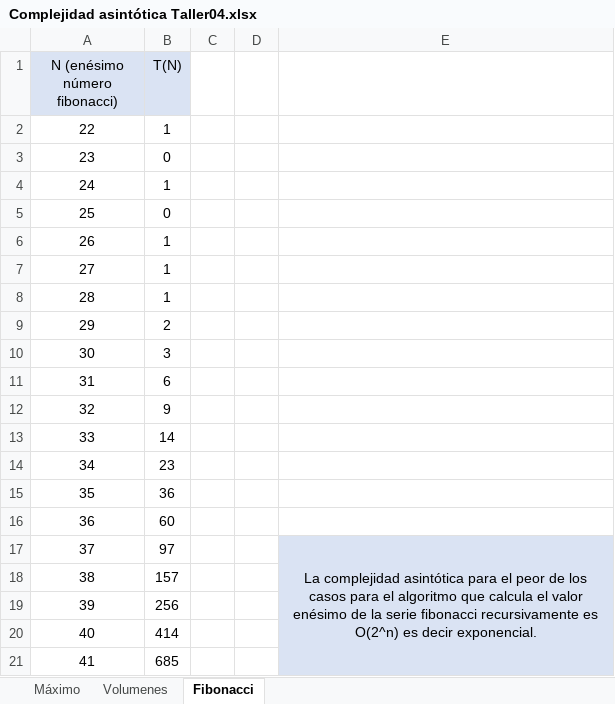
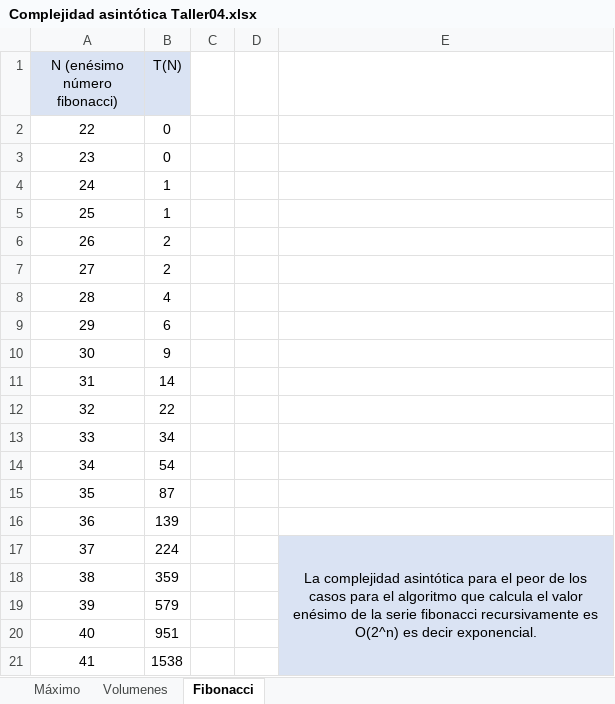
Before and after one commit to kattezapata/ST0245-001, an Excel workbook: talleres/taller04/Complejidad asintótica Taller04.xlsx, sheet Fibonacci, drawn as a sheet; values as stored, in another font and other column widths than the file's, no borders; charts and pictures not drawn; the diff names each change by its address in the sheet, - before the commit and + after, or states it on an @@ line.

```diff
--- a/talleres/taller04/Complejidad asintótica Taller04.xlsx (sheet Fibonacci)
+++ b/talleres/taller04/Complejidad asintótica Taller04.xlsx (sheet Fibonacci)
-B2 (T(N)): 1
+B2 (T(N)): 0
-B5 (T(N)): 0
+B5 (T(N)): 1
-B6:B7 (T(N)): 1
+B6:B7 (T(N)): 2
-B8 (T(N)): 1
+B8 (T(N)): 4
-B9 (T(N)): 2
+B9 (T(N)): 6
-B10 (T(N)): 3
+B10 (T(N)): 9
-B11 (T(N)): 6
+B11 (T(N)): 14
-B12 (T(N)): 9
+B12 (T(N)): 22
-B13 (T(N)): 14
+B13 (T(N)): 34
-B14 (T(N)): 23
+B14 (T(N)): 54
-B15 (T(N)): 36
+B15 (T(N)): 87
-B16 (T(N)): 60
+B16 (T(N)): 139
-B17 (T(N)): 97
+B17 (T(N)): 224
-B18 (T(N)): 157
+B18 (T(N)): 359
-B19 (T(N)): 256
+B19 (T(N)): 579
-B20 (T(N)): 414
+B20 (T(N)): 951
-B21 (T(N)): 685
+B21 (T(N)): 1538
```
Also changed, not shown: sheet Máximo, sheet Volumenes, charts or pictures.
